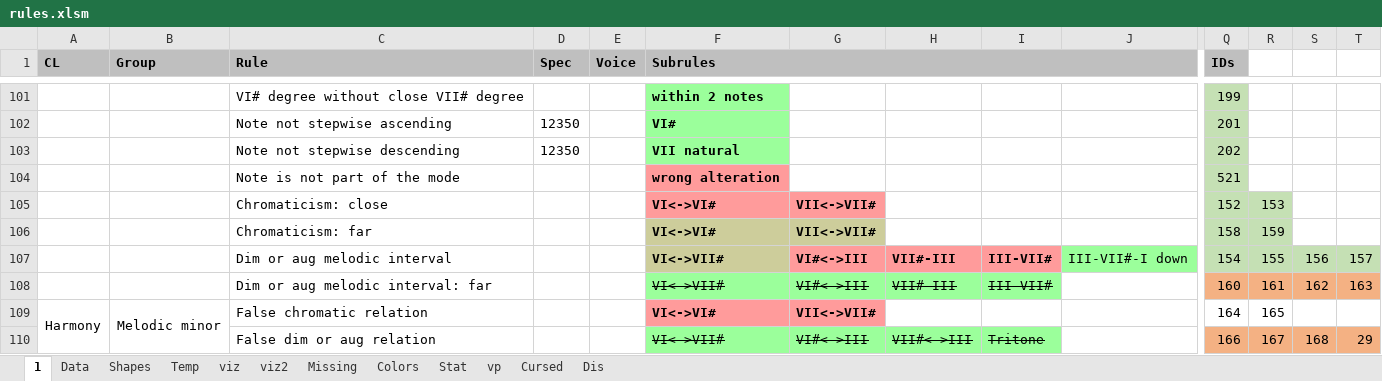
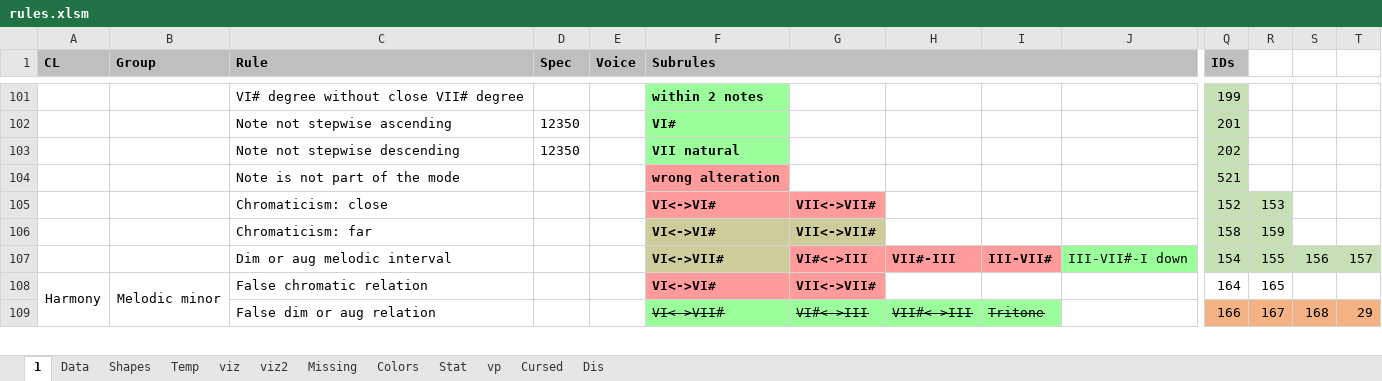
Before and after one commit to Dpst94/MGen, an Excel workbook: MGen/configs/rules2/rules.xlsm, sheet 1, drawn as a sheet; only a part is shown, gaps mark what is left out; values as stored, in another font and other column widths than the file's, no borders; charts and pictures not drawn; rows hold the shown columns only; the diff names each change by its address in the sheet, - before the commit and + after, or states it on an @@ line.

Commit message:
CA3: Remove far Dim or aug melodic interval rules

```diff
--- a/MGen/configs/rules2/rules.xlsm (sheet 1)
+++ b/MGen/configs/rules2/rules.xlsm (sheet 1)
-row 108:  |  | Dim or aug melodic interval: far |  |  | VI<->VII# | VI#<->III | VII#-III | III-VII# |  | 160 | 161 | 162 | 163
```
Also changed, not shown: sheet Data, sheet Missing, charts or pictures, 2 other files.
